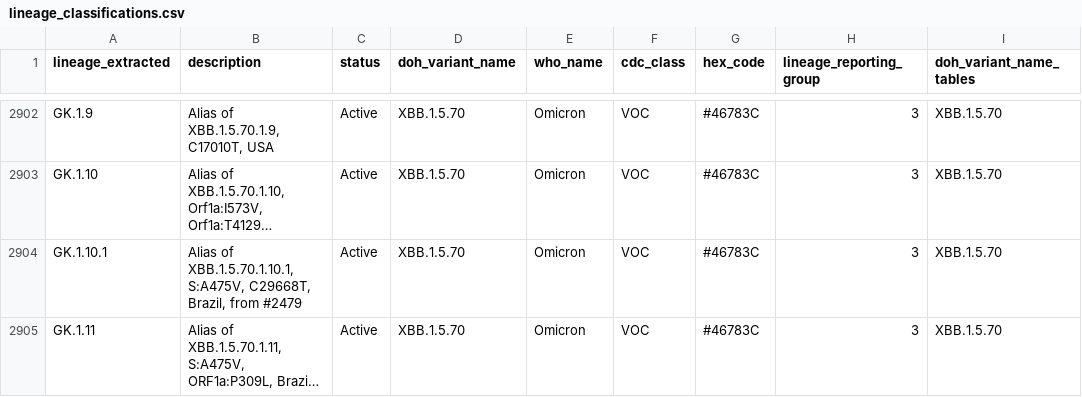
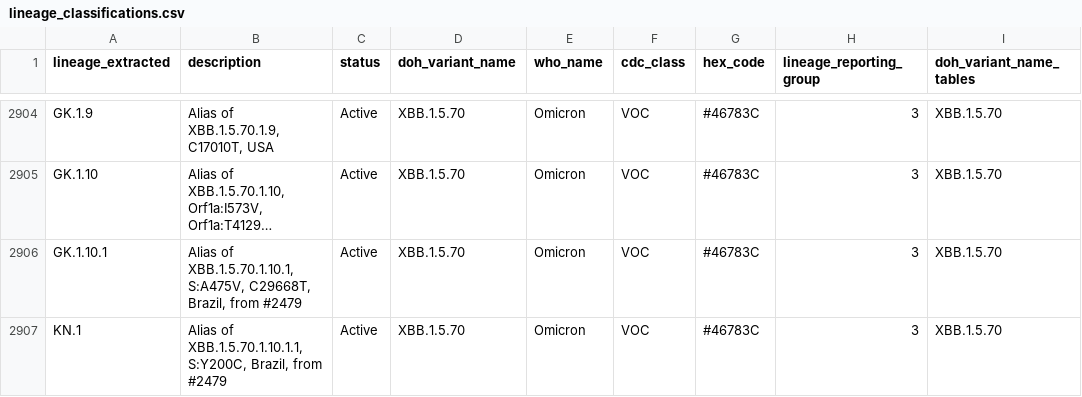
Before and after one commit to northwest-pgcoe/lineage_classifications, a CSV file: lineage_classifications.csv, drawn as a sheet; only a part is shown, gaps mark what is left out; the shorter side is filled out with more unchanged rows; long unchanged cells end in …; the diff covers the shown part only; the diff names each change by its address in the sheet, - before the commit and + after, or states it on an @@ line.

Commit message:
Add files via upload

```diff
--- a/lineage_classifications.csv
+++ b/lineage_classifications.csv
+row 2907: KN.1 | Alias of XBB.1.5.70.1.10.1.1, S:Y200C, Brazil, from #2479 | Active | XBB.1.5.70 | Omicron | VOC | #46783C | 3 | XBB.1.5.70
```
Also changed, not shown: 5 added rows elsewhere in this file.
